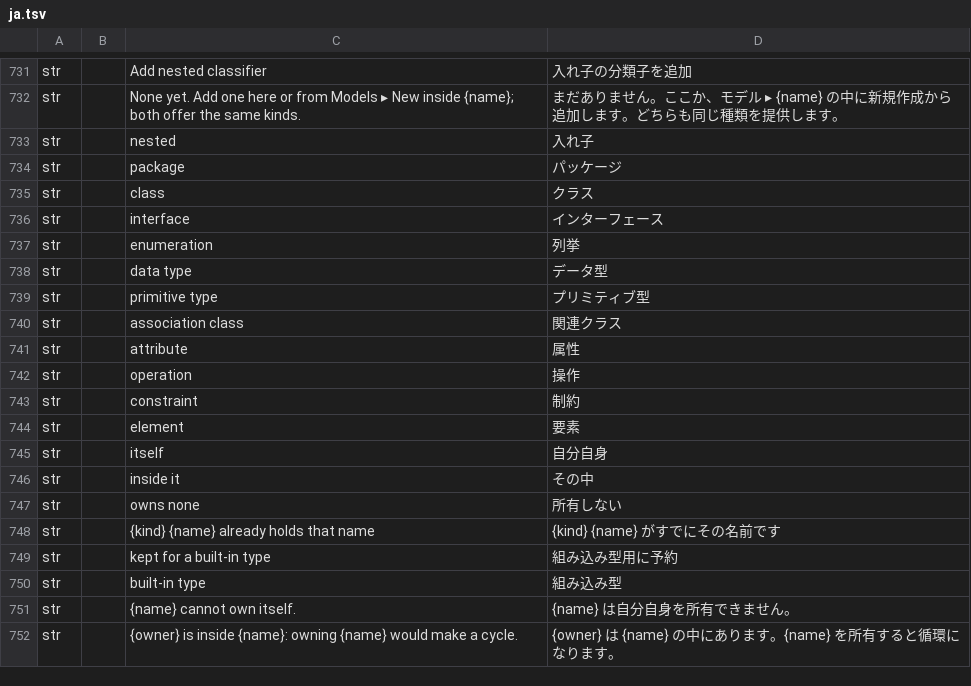
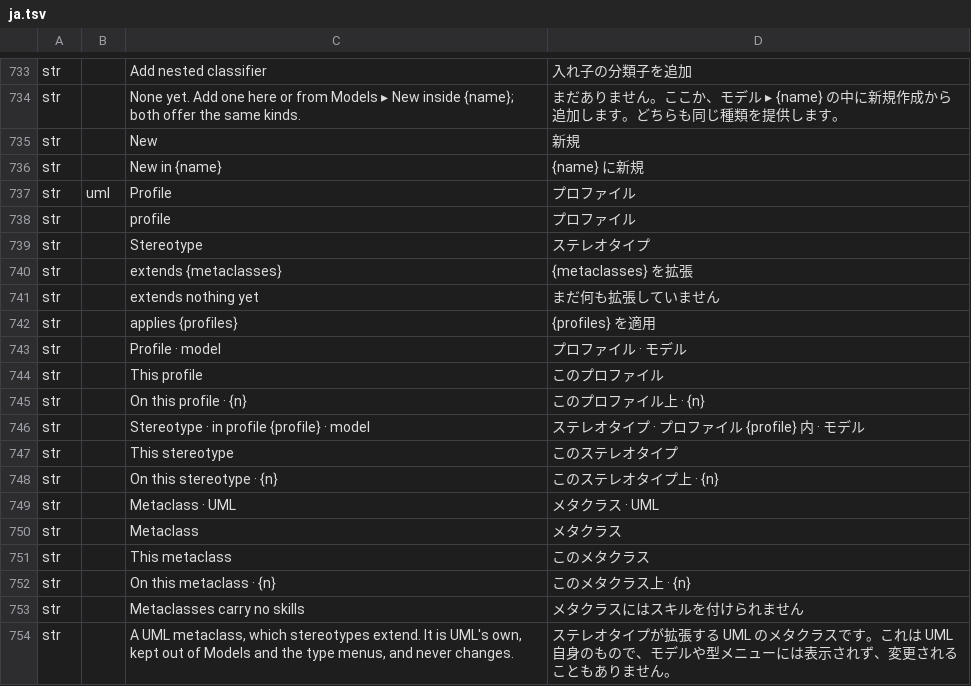
Before and after one commit to software-vision-ai/archforge, a TSV file: crates/ui-egui/src/i18n/ja.tsv, drawn as a sheet; only a part is shown, gaps mark what is left out; the shorter side is filled out with more unchanged rows; the diff covers the shown part only.

```diff
--- a/crates/ui-egui/src/i18n/ja.tsv
+++ b/crates/ui-egui/src/i18n/ja.tsv
@@ -732 +734,21 @@ str		Add nested classifier	入れ子の分類子を追加
 str		None yet. Add one here or from Models ▸ New inside {name}; both offer the same kinds.	まだありません。ここか、モデル ▸ {name} の中に新規作成から追加します。どちらも同じ種類を提供します。
+str		New	新規
+str		New in {name}	{name} に新規
+str	uml	Profile	プロファイル
+str		profile	プロファイル
+str		Stereotype	ステレオタイプ
+str		extends {metaclasses}	{metaclasses} を拡張
+str		extends nothing yet	まだ何も拡張していません
+str		applies {profiles}	{profiles} を適用
+str		Profile · model	プロファイル · モデル
+str		This profile	このプロファイル
+str		On this profile · {n}	このプロファイル上 · {n}
+str		Stereotype · in profile {profile} · model	ステレオタイプ · プロファイル {profile} 内 · モデル
+str		This stereotype	このステレオタイプ
+str		On this stereotype · {n}	このステレオタイプ上 · {n}
+str		Metaclass · UML	メタクラス · UML
+str		Metaclass	メタクラス
+str		This metaclass	このメタクラス
+str		On this metaclass · {n}	このメタクラス上 · {n}
+str		Metaclasses carry no skills	メタクラスにはスキルを付けられません
+str		A UML metaclass, which stereotypes extend. It is UML's own, kept out of Models and the type menus, and never changes.	ステレオタイプが拡張する UML のメタクラスです。これは UML 自身のもので、モデルや型メニューには表示されず、変更されることもありません。
```
Also changed, not shown: 34 added rows elsewhere in this file, crates/ui-egui/src/i18n/de.tsv, crates/ui-egui/src/i18n/es.tsv, 35 other files.
